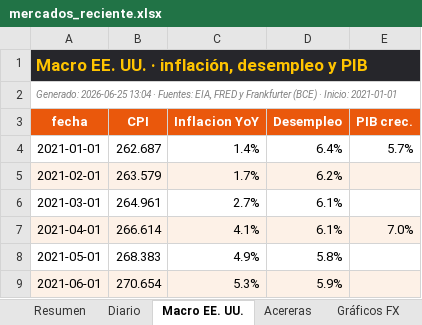
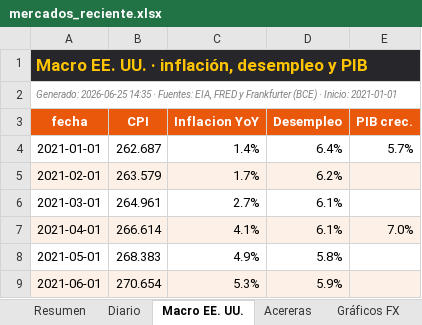
Before and after one commit to benjany2011-sys/Indicators, an Excel workbook: resultados/mercados_reciente.xlsx, sheet Macro EE. UU., drawn as a sheet; only a part is shown; values as stored, in another font and other column widths than the file's, no borders; the diff names each change by its address in the sheet, - before the commit and + after, or states it on an @@ line.

```diff
--- a/resultados/mercados_reciente.xlsx (sheet Macro EE. UU.)
+++ b/resultados/mercados_reciente.xlsx (sheet Macro EE. UU.)
-A2 (fecha): Generado: 2026-06-25 13:04 · Fuentes:…
+A2 (fecha): Generado: 2026-06-25 14:35 · Fuentes:…
```
Also changed, not shown: sheet Diario, sheet Resumen, sheet Acereras, charts or pictures, resultados/mercados_2026-06-25.xlsx, 6 other files.
